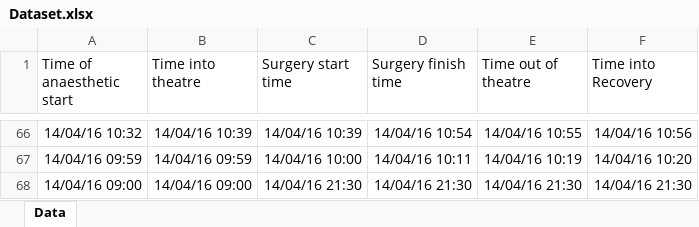
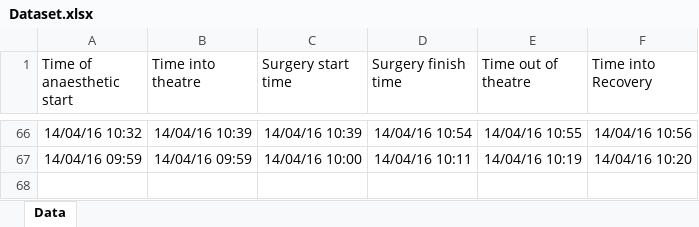
Before and after one commit to craigmartin97/MedicorDataFormatter, an Excel workbook: OriginalDataset/Dataset.xlsx, sheet Data, drawn as a sheet; only a part is shown, gaps mark what is left out; values as stored, in another font and other column widths than the file's, no borders; the diff names each change by its address in the sheet, - before the commit and + after, or states it on an @@ line.

```diff
--- a/OriginalDataset/Dataset.xlsx (sheet Data)
+++ b/OriginalDataset/Dataset.xlsx (sheet Data)
-row 68: 14/04/16 09:00 | 14/04/16 09:00 | 14/04/16 21:30 | 14/04/16 21:30 | 14/04/16 21:30 | 14/04/16 21:30
```
Also changed, not shown: Dataset.xlsx, 7 other files.
